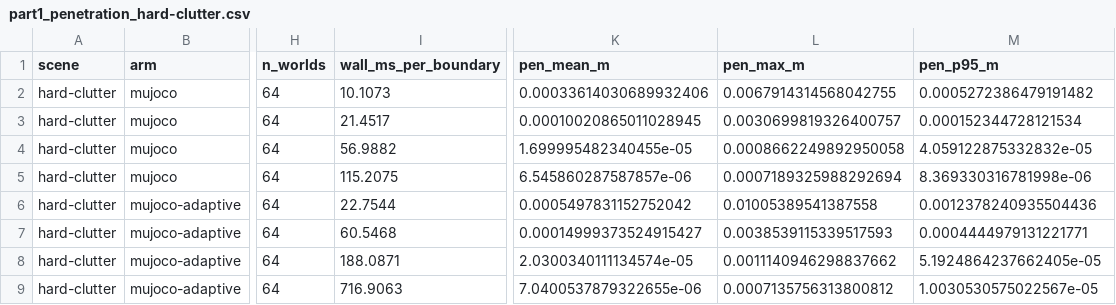
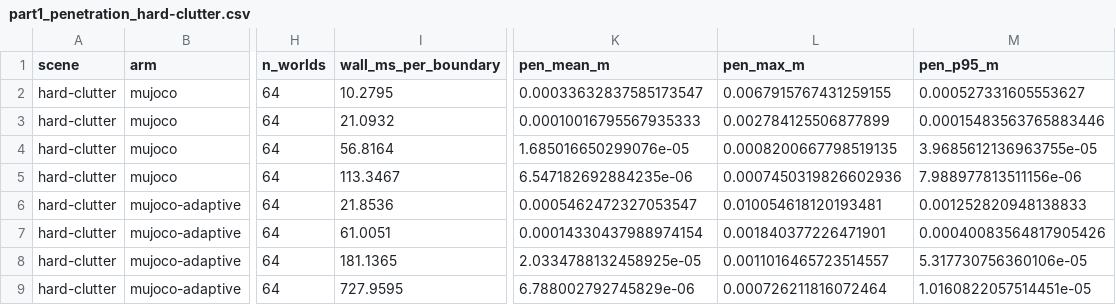
Before and after one commit to mardigiorgio/newton-adaptive, a CSV file: scripts/bench/results/part1_penetration_hard-clutter.csv, drawn as a sheet; only a part is shown, gaps mark what is left out; the diff covers the shown part only; the diff names each change by its address in the sheet, - before the commit and + after, or states it on an @@ line.

Commit message:
Hard-clutter artifacts rewritten from the fixed-scene rerun: no ejections; both fixed arms artifact-free from 2 ms

```diff
--- a/scripts/bench/results/part1_penetration_hard-clutter.csv
+++ b/scripts/bench/results/part1_penetration_hard-clutter.csv
-I2 (wall_ms_per_boundary): 10.1073
+I2 (wall_ms_per_boundary): 10.2795
-K2 (pen_mean_m): 0.00033614030689932406
+K2 (pen_mean_m): 0.00033632837585173547
-L2 (pen_max_m): 0.0067914314568042755
+L2 (pen_max_m): 0.0067915767431259155
-M2 (pen_p95_m): 0.0005272386479191482
+M2 (pen_p95_m): 0.000527331605553627
-I3 (wall_ms_per_boundary): 21.4517
+I3 (wall_ms_per_boundary): 21.0932
-K3 (pen_mean_m): 0.00010020865011028945
+K3 (pen_mean_m): 0.00010016795567935333
-L3 (pen_max_m): 0.0030699819326400757
+L3 (pen_max_m): 0.002784125506877899
-M3 (pen_p95_m): 0.000152344728121534
+M3 (pen_p95_m): 0.00015483563765883446
-I4 (wall_ms_per_boundary): 56.9882
+I4 (wall_ms_per_boundary): 56.8164
-K4 (pen_mean_m): 1.699995482340455e-05
+K4 (pen_mean_m): 1.685016650299076e-05
-L4 (pen_max_m): 0.0008662249892950058
+L4 (pen_max_m): 0.0008200667798519135
-M4 (pen_p95_m): 4.059122875332832e-05
+M4 (pen_p95_m): 3.9685612136963755e-05
-I5 (wall_ms_per_boundary): 115.2075
+I5 (wall_ms_per_boundary): 113.3467
-K5 (pen_mean_m): 6.545860287587857e-06
+K5 (pen_mean_m): 6.547182692884235e-06
-L5 (pen_max_m): 0.0007189325988292694
+L5 (pen_max_m): 0.0007450319826602936
-M5 (pen_p95_m): 8.369330316781998e-06
+M5 (pen_p95_m): 7.988977813511156e-06
-I6 (wall_ms_per_boundary): 22.7544
+I6 (wall_ms_per_boundary): 21.8536
-K6 (pen_mean_m): 0.0005497831152752042
+K6 (pen_mean_m): 0.0005462472327053547
-L6 (pen_max_m): 0.01005389541387558
+L6 (pen_max_m): 0.010054618120193481
-M6 (pen_p95_m): 0.0012378240935504436
+M6 (pen_p95_m): 0.001252820948138833
-I7 (wall_ms_per_boundary): 60.5468
+I7 (wall_ms_per_boundary): 61.0051
-K7 (pen_mean_m): 0.00014999373524915427
+K7 (pen_mean_m): 0.00014330437988974154
-L7 (pen_max_m): 0.0038539115339517593
+L7 (pen_max_m): 0.001840377226471901
-M7 (pen_p95_m): 0.0004444979131221771
+M7 (pen_p95_m): 0.00040083564817905426
-I8 (wall_ms_per_boundary): 188.0871
+I8 (wall_ms_per_boundary): 181.1365
-K8 (pen_mean_m): 2.0300340111134574e-05
+K8 (pen_mean_m): 2.0334788132458925e-05
-L8 (pen_max_m): 0.0011140946298837662
+L8 (pen_max_m): 0.0011016465723514557
-M8 (pen_p95_m): 5.1924864237662405e-05
+M8 (pen_p95_m): 5.317730756360106e-05
-I9 (wall_ms_per_boundary): 716.9063
+I9 (wall_ms_per_boundary): 727.9595
-K9 (pen_mean_m): 7.0400537879322655e-06
+K9 (pen_mean_m): 6.788002792745829e-06
-L9 (pen_max_m): 0.0007135756313800812
+L9 (pen_max_m): 0.000726211816072464
-M9 (pen_p95_m): 1.0030530575022567e-05
+M9 (pen_p95_m): 1.0160822057514451e-05
```
Also changed, not shown: 36 edited cells elsewhere in this file, 2 other files.
